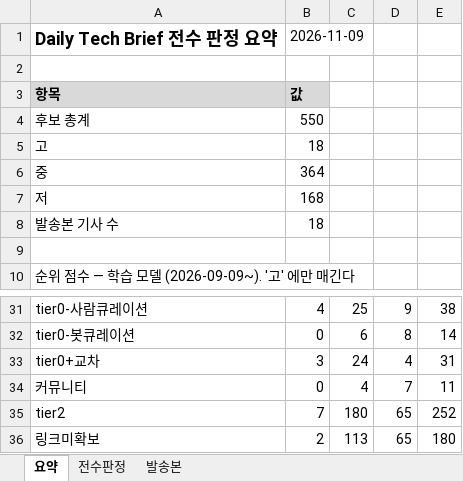
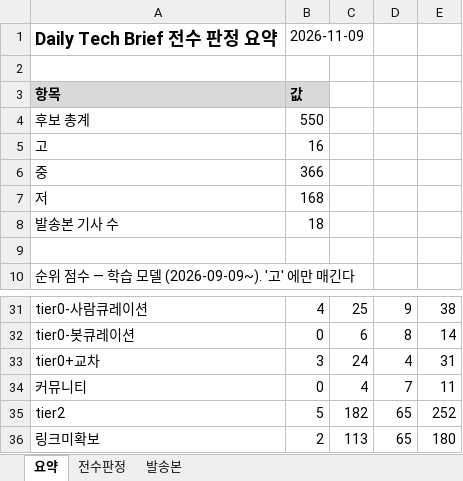
Before and after one commit to hijsh994-maker/daily-tech-brief, an Excel workbook: out/판정-2026-11-09.xlsx, sheet 요약, drawn as a sheet; only a part is shown, gaps mark what is left out; values as stored, in another font and other column widths than the file's, no borders; the diff names each change by its address in the sheet, - before the commit and + after, or states it on an @@ line.

```diff
--- a/out/판정-2026-11-09.xlsx (sheet 요약)
+++ b/out/판정-2026-11-09.xlsx (sheet 요약)
-B5: 18
+B5: 16
-B6: 364
+B6: 366
-B35: 7
+B35: 5
-C35: 180
+C35: 182
```
Also changed, not shown: sheet 전수판정, 6 other files.
